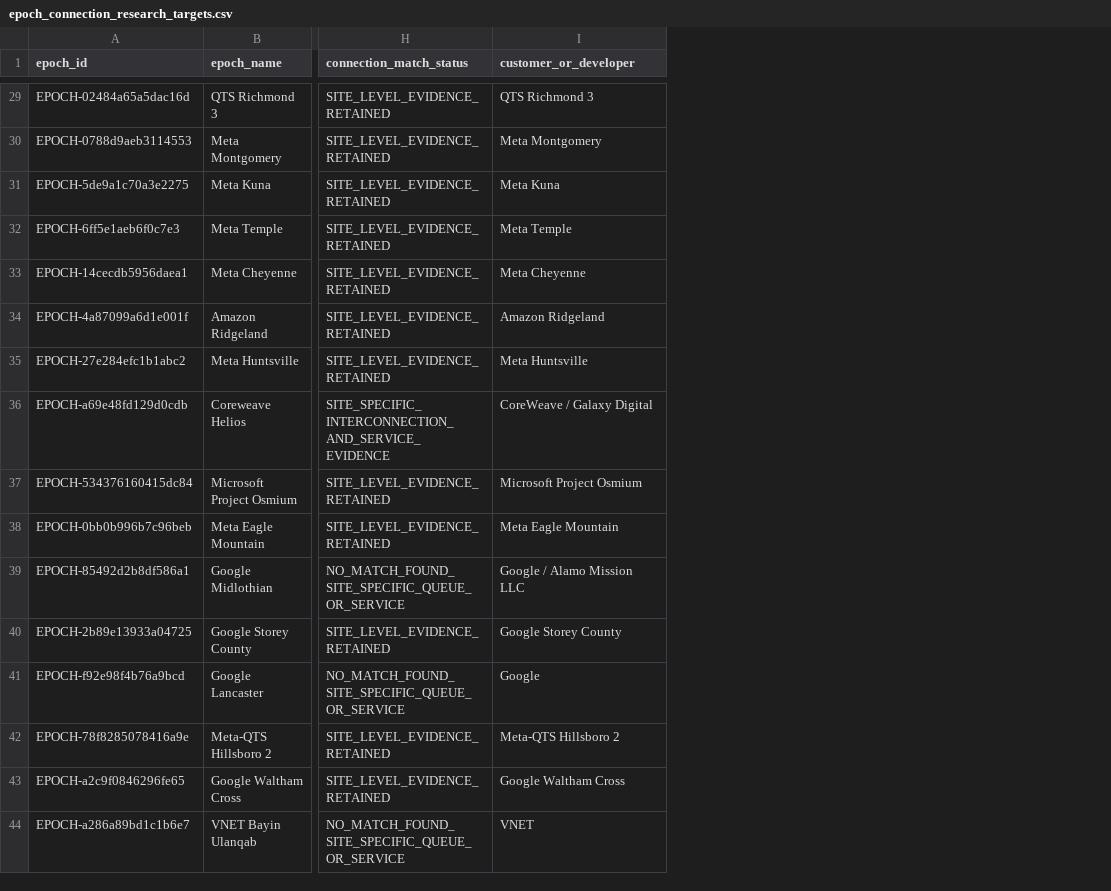
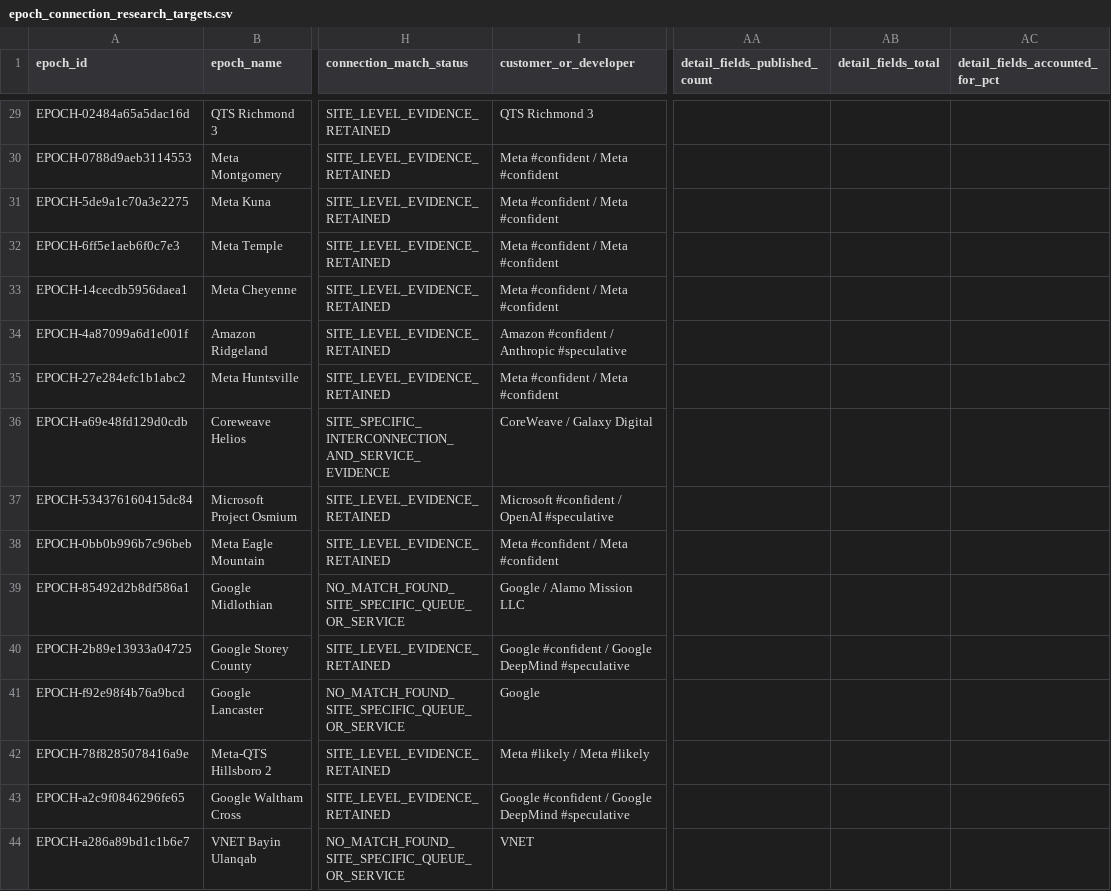
Before and after one commit to AnonRish/continental-load-registry, a CSV file: data/epoch_connection_research_targets.csv, drawn as a sheet; only a part is shown, gaps mark what is left out; the diff covers the shown part only; the diff names each change by its address in the sheet, - before the commit and + after, or states it on an @@ line.

Commit message:
Add completeness fields to connection target CSV

```diff
--- a/data/epoch_connection_research_targets.csv
+++ b/data/epoch_connection_research_targets.csv
+column AA (detail_fields_published_count), empty
+column AB (detail_fields_total), empty
+column AC (detail_fields_accounted_for_pct), empty
-I30 (customer_or_developer): Meta Montgomery
+I30 (customer_or_developer): Meta #confident / Meta #confident
-I31 (customer_or_developer): Meta Kuna
+I31 (customer_or_developer): Meta #confident / Meta #confident
-I32 (customer_or_developer): Meta Temple
+I32 (customer_or_developer): Meta #confident / Meta #confident
-I33 (customer_or_developer): Meta Cheyenne
+I33 (customer_or_developer): Meta #confident / Meta #confident
-I34 (customer_or_developer): Amazon Ridgeland
+I34 (customer_or_developer): Amazon #confident / Anthropic #speculative
-I35 (customer_or_developer): Meta Huntsville
+I35 (customer_or_developer): Meta #confident / Meta #confident
-I37 (customer_or_developer): Microsoft Project Osmium
+I37 (customer_or_developer): Microsoft #confident / OpenAI #speculative
-I38 (customer_or_developer): Meta Eagle Mountain
+I38 (customer_or_developer): Meta #confident / Meta #confident
-I40 (customer_or_developer): Google Storey County
+I40 (customer_or_developer): Google #confident / Google DeepMind #speculative
-I42 (customer_or_developer): Meta-QTS Hillsboro 2
+I42 (customer_or_developer): Meta #likely / Meta #likely
-I43 (customer_or_developer): Google Waltham Cross
+I43 (customer_or_developer): Google #confident / Google DeepMind #speculative
```
Also changed, not shown: 42 edited cells elsewhere in this file.
